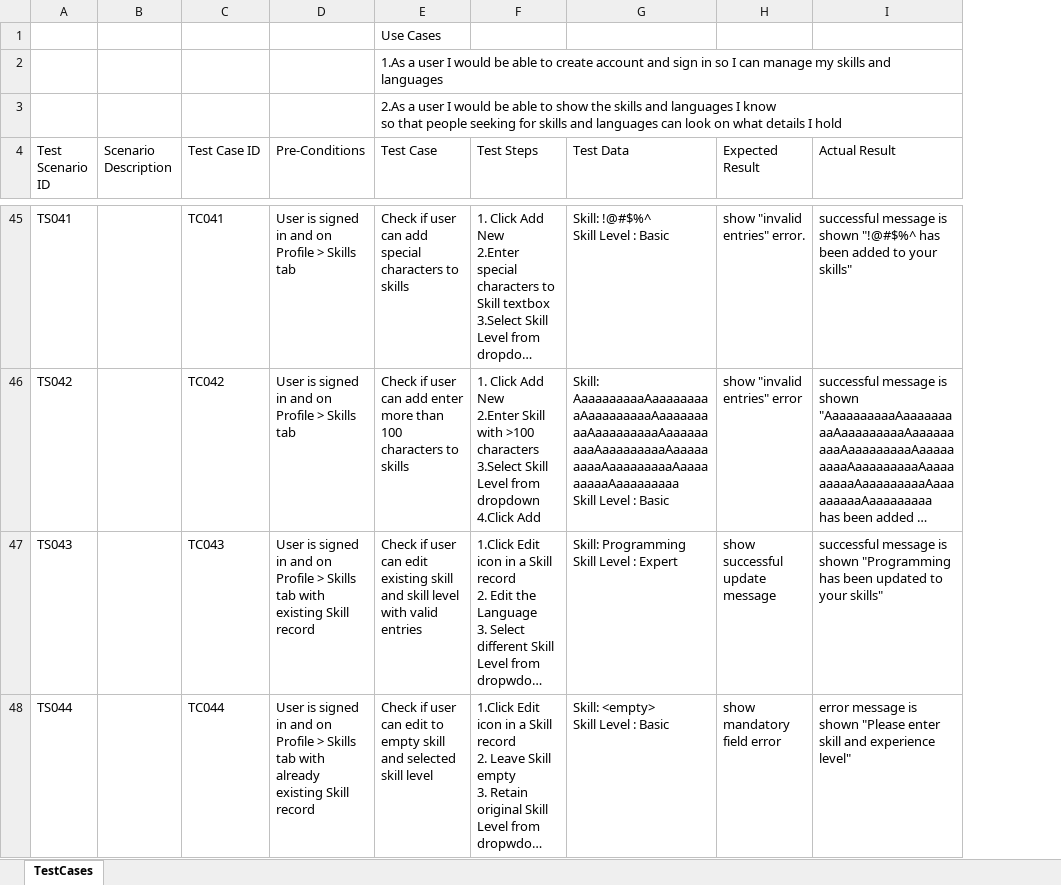
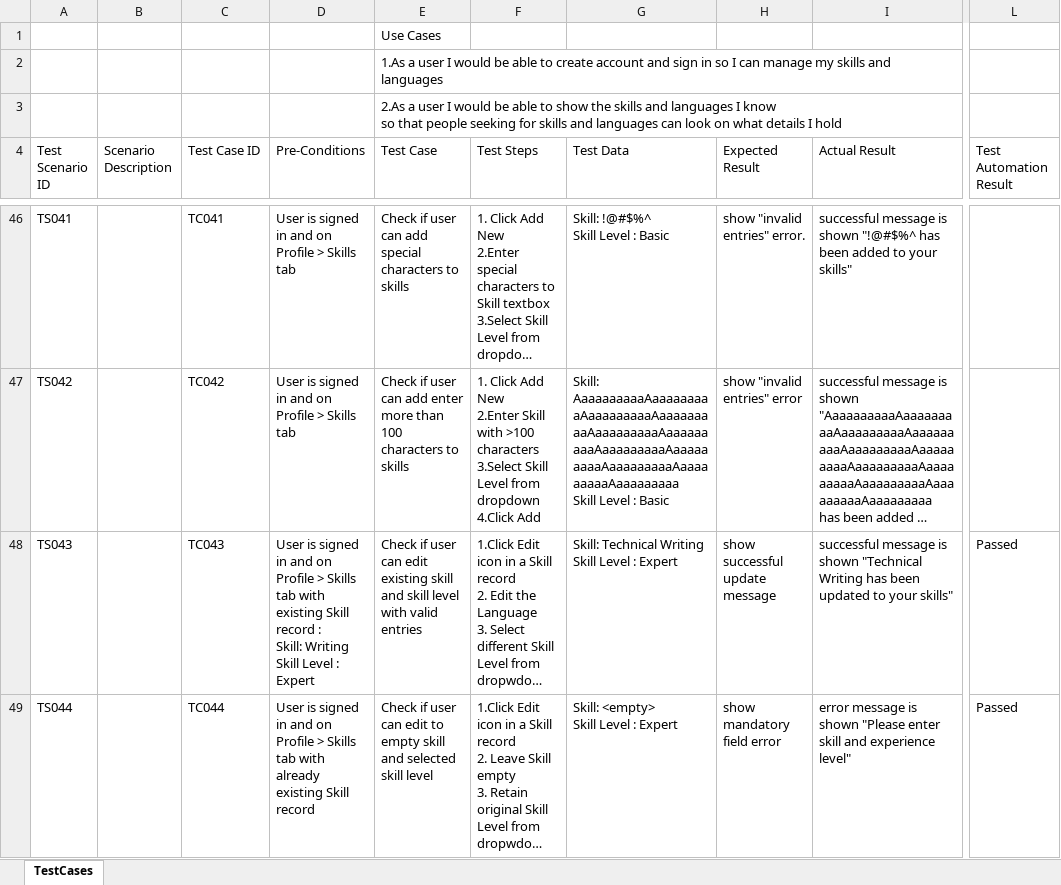
Before and after one commit to charitogit/OnboardTask1_ProjectMars, an Excel workbook: UserStory1_TestCase_ProjectMars.xlsx, sheet TestCases, drawn as a sheet; only a part is shown, gaps mark what is left out; long unchanged cells end in …; values as stored, in another font and other column widths than the file's, no cell formats; addresses are those after the commit; ↵ is a line break in a cell; the diff covers the shown part only; the diff names each change by its address in the sheet, - before the commit and + after, or states it on an @@ line.

Commit message:
Updated Excel file to add Test Automation Result to last column

```diff
--- a/UserStory1_TestCase_ProjectMars.xlsx (sheet TestCases)
+++ b/UserStory1_TestCase_ProjectMars.xlsx (sheet TestCases)
+column L (Test Automation Result), rows 48-49: Passed | Passed
-D48 (Pre-Conditions): …Skill record
+D48 (Pre-Conditions): …Skill record : ↵ Skill: Writing ↵ Skill Level : Expert
-G48 (Test Data): Skill: Programming ↵ Skill Level : Expert
+G48 (Test Data): Skill: Technical Writing ↵ Skill Level : Expert
-I48 (Actual Result): …is shown "Programming has been…
+I48 (Actual Result): …is shown "Technical Writing has been…
-G49 (Test Data): Skill: <empty> ↵ Skill Level : Basic
+G49 (Test Data): Skill: <empty> ↵ Skill Level : Expert
```
Also changed, not shown: 1 added row and 61 edited cells elsewhere in this sheet, cell formats.
